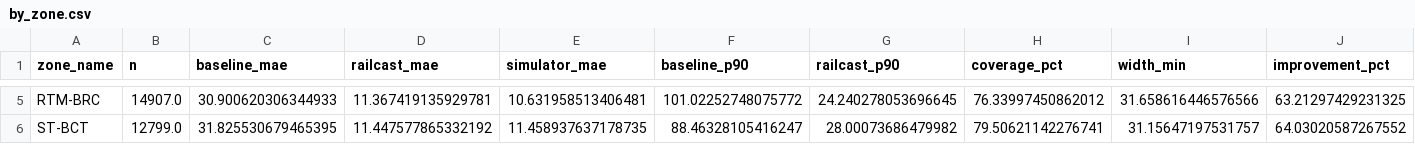
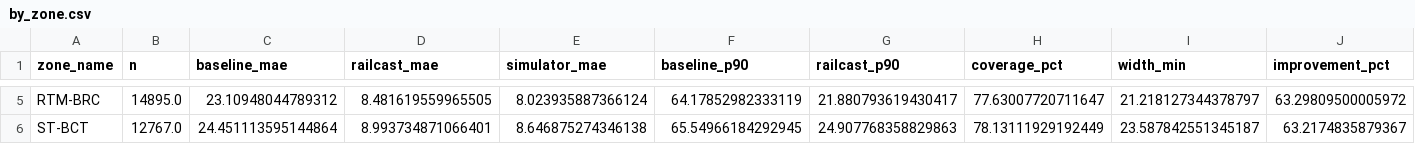
Before and after one commit to TypeError-4-ever/Railcast, a CSV file: outputs/data/by_zone.csv, drawn as a sheet; only a part is shown, gaps mark what is left out; the diff covers the shown part only; the diff names each change by its address in the sheet, - before the commit and + after, or states it on an @@ line.

```diff
--- a/outputs/data/by_zone.csv
+++ b/outputs/data/by_zone.csv
-B5 (n): 14907.0
+B5 (n): 14895.0
-C5 (baseline_mae): 30.900620306344933
+C5 (baseline_mae): 23.10948044789312
-D5 (railcast_mae): 11.367419135929781
+D5 (railcast_mae): 8.481619559965505
-E5 (simulator_mae): 10.631958513406481
+E5 (simulator_mae): 8.023935887366124
-F5 (baseline_p90): 101.02252748075772
+F5 (baseline_p90): 64.17852982333119
-G5 (railcast_p90): 24.240278053696645
+G5 (railcast_p90): 21.880793619430417
-H5 (coverage_pct): 76.33997450862012
+H5 (coverage_pct): 77.63007720711647
-I5 (width_min): 31.658616446576566
+I5 (width_min): 21.218127344378797
-J5 (improvement_pct): 63.21297429231325
+J5 (improvement_pct): 63.29809500005972
-B6 (n): 12799.0
+B6 (n): 12767.0
-C6 (baseline_mae): 31.825530679465395
+C6 (baseline_mae): 24.451113595144864
-D6 (railcast_mae): 11.447577865332192
+D6 (railcast_mae): 8.993734871066401
-E6 (simulator_mae): 11.458937637178735
+E6 (simulator_mae): 8.646875274346138
-F6 (baseline_p90): 88.46328105416247
+F6 (baseline_p90): 65.54966184292945
-G6 (railcast_p90): 28.00073686479982
+G6 (railcast_p90): 24.907768358829863
-H6 (coverage_pct): 79.50621142276741
+H6 (coverage_pct): 78.13111929192449
-I6 (width_min): 31.15647197531757
+I6 (width_min): 23.587842551345187
-J6 (improvement_pct): 64.03020587267552
+J6 (improvement_pct): 63.2174835879367
```
Also changed, not shown: 27 edited cells elsewhere in this file, outputs/data/by_horizon.csv, outputs/data/by_month.csv, 39 other files.
